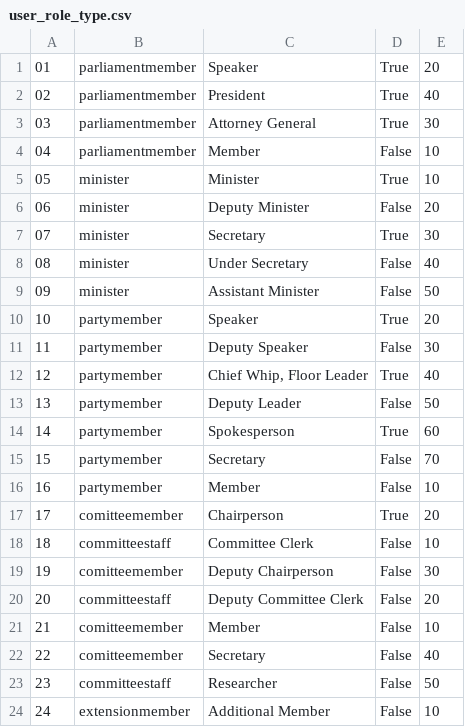
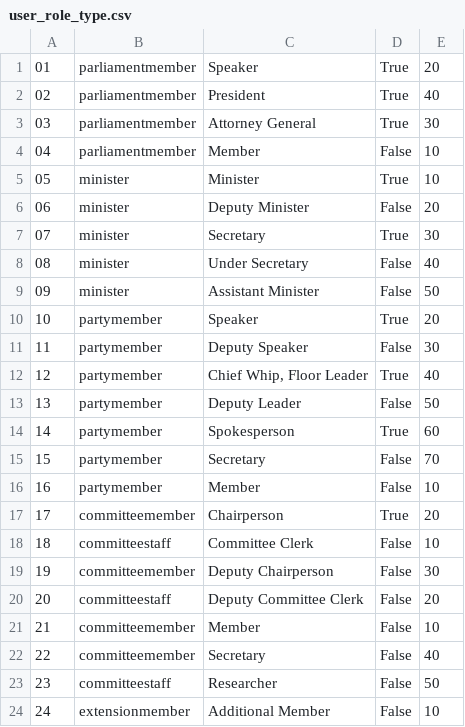
Before and after one commit to tamzi/bungeni-portal, a CSV file: demo-data/z3democontents/user_role_type.csv, drawn as a sheet.

Commit message:
fix comitteemember -> committeemember in user_role_types

```diff
--- a/demo-data/z3democontents/user_role_type.csv
+++ b/demo-data/z3democontents/user_role_type.csv
@@ -16,8 +16,8 @@
 16,"partymember","Member",False,10
-17,"comitteemember","Chairperson",True,20
+17,"committeemember","Chairperson",True,20
 18,"committeestaff","Committee Clerk",False,10
-19,"comitteemember","Deputy Chairperson",False,30
+19,"committeemember","Deputy Chairperson",False,30
 20,"committeestaff","Deputy Committee Clerk",False,20
-21,"comitteemember","Member",False,10
-22,"comitteemember","Secretary",False,40
+21,"committeemember","Member",False,10
+22,"committeemember","Secretary",False,40
 23,"committeestaff","Researcher",False,50
```
